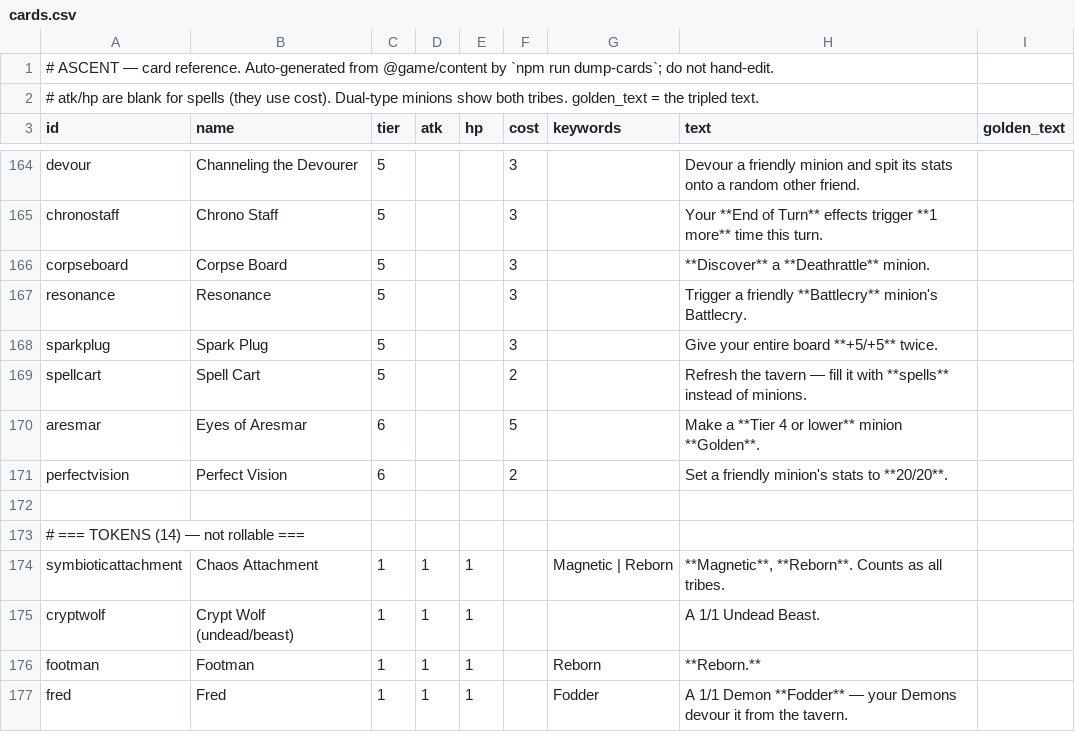
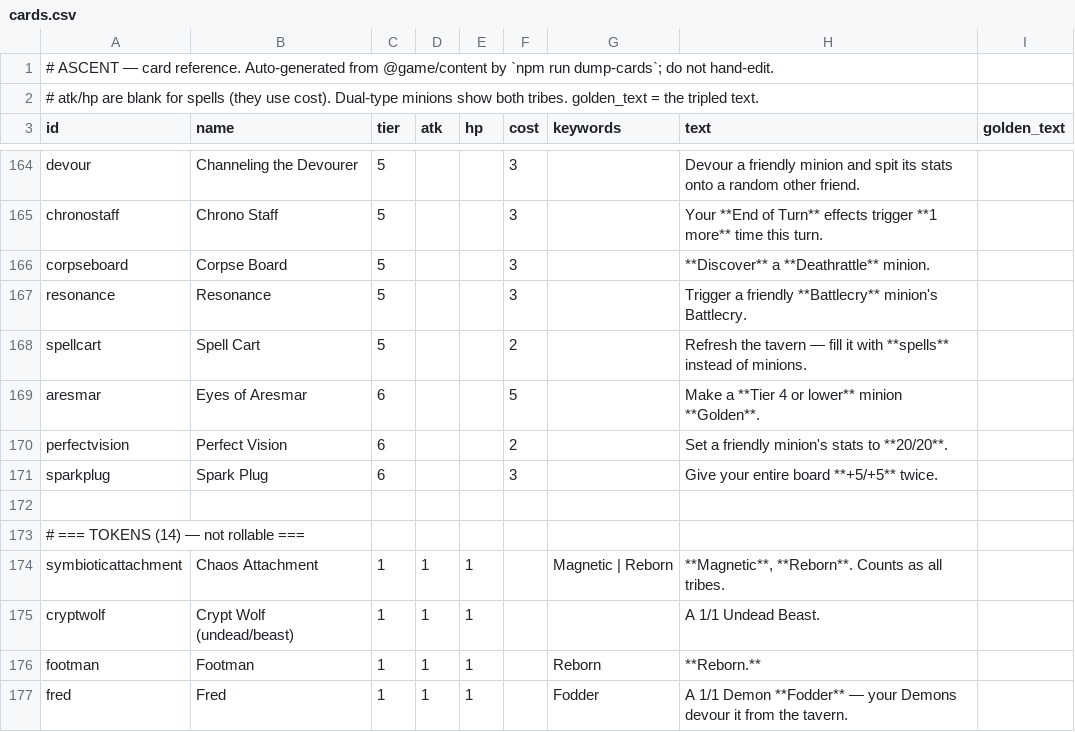
Before and after one commit to kcodea/ascent, a CSV file: docs/cards.csv, drawn as a sheet; only a part is shown, gaps mark what is left out.

```diff
--- a/docs/cards.csv
+++ b/docs/cards.csv
@@ -167,3 +167,2 @@ corpseboard,Corpse Board,5,,,3,,**Discover** a **Deathrattle** minion.,
 resonance,Resonance,5,,,3,,Trigger a friendly **Battlecry** minion's Battlecry.,
-sparkplug,Spark Plug,5,,,3,,Give your entire board **+5/+5** twice.,
 spellcart,Spell Cart,5,,,2,,Refresh the tavern — fill it with **spells** instead of minions.,
@@ -171,2 +170,3 @@ aresmar,Eyes of Aresmar,6,,,5,,Make a **Tier 4 or lower** minion **Golden**.,
 perfectvision,Perfect Vision,6,,,2,,Set a friendly minion's stats to **20/20**.,
+sparkplug,Spark Plug,6,,,3,,Give your entire board **+5/+5** twice.,
 
```
Also changed, not shown: 4 other files.
